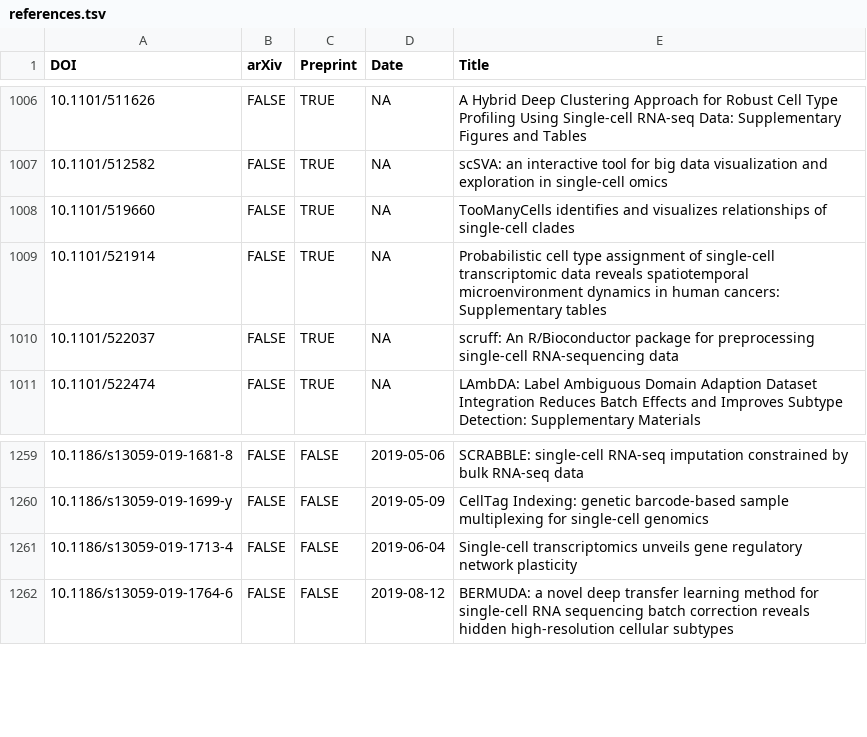
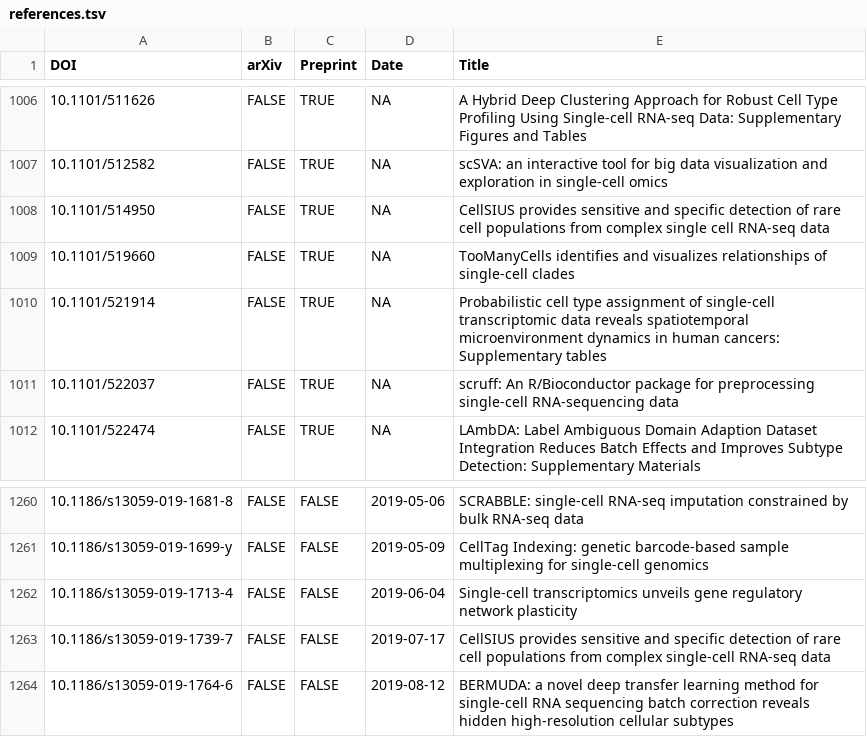
Before and after one commit to scRNA-tools/scRNA-tools, a TSV file: database/references.tsv, drawn as a sheet; only a part is shown, gaps mark what is left out; the diff names each change by its address in the sheet, - before the commit and + after, or states it on an @@ line.

Commit message:
New tool: CellSIUS
CellSIUS - Cell Subtype Identification from Upregulated gene Sets

https://www.scrna-tools.org/tools#CellSIUS

```diff
--- a/database/references.tsv
+++ b/database/references.tsv
+row 1008: 10.1101/514950 | FALSE | TRUE | NA | CellSIUS provides sensitive and specific detection of rare cell populations from complex single cell RNA-seq data
+row 1263: 10.1186/s13059-019-1739-7 | FALSE | FALSE | 2019-07-17 | CellSIUS provides sensitive and specific detection of rare cell populations from complex single-cell RNA-seq data
```
Also changed, not shown: database/categories-idx.tsv, database/doi-idx.tsv, 3 other files.
